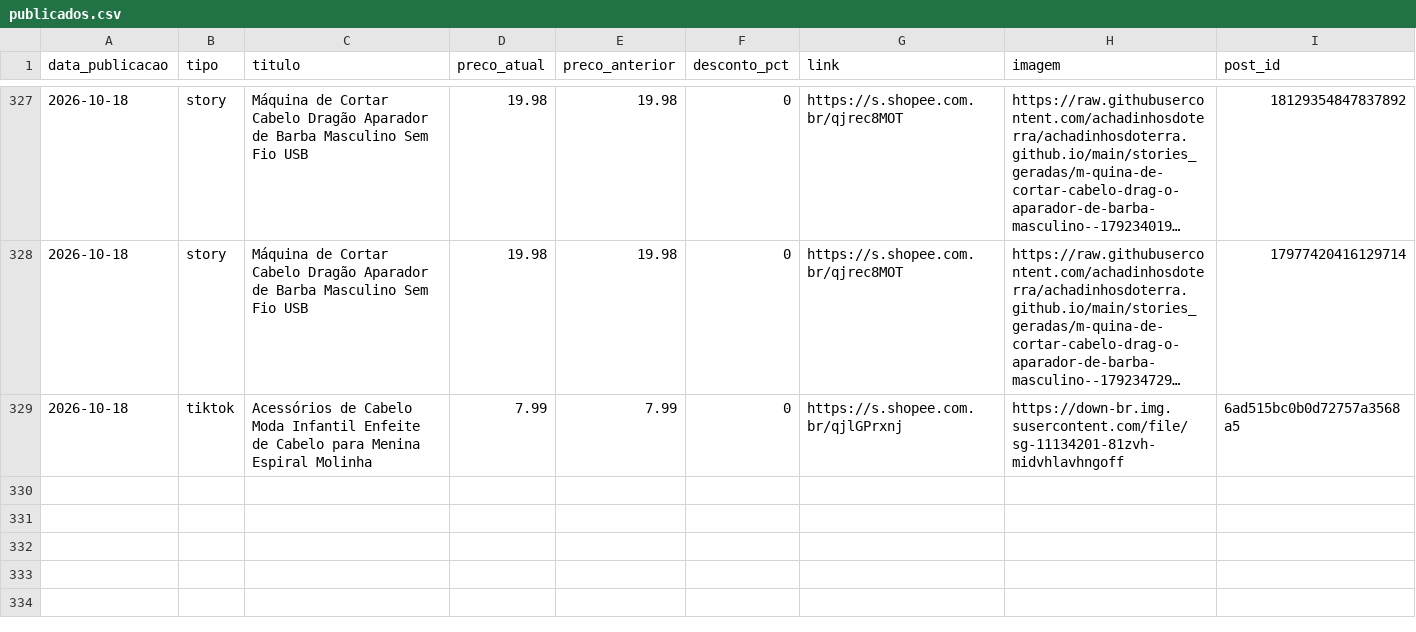
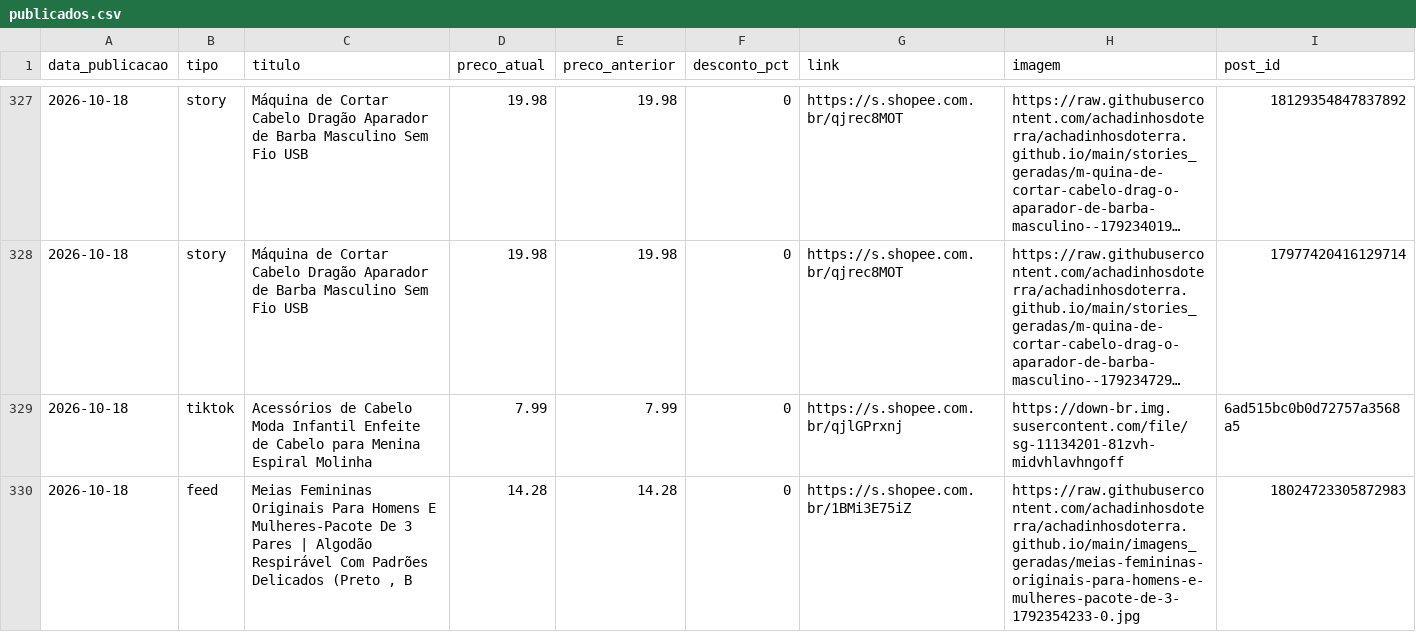
Before and after one commit to achadinhosdoterra/achadinhosdoterra.github.io, a CSV file: publicados.csv, drawn as a sheet; only a part is shown, gaps mark what is left out; long unchanged cells end in …; the diff names each change by its address in the sheet, - before the commit and + after, or states it on an @@ line.

Commit message:
Post automatico no feed - 18/10/2026 20:11

```diff
--- a/publicados.csv
+++ b/publicados.csv
+row 330: 2026-10-18 | feed | Meias Femininas Originais Para Homens E Mulheres-Pacote De 3 Pares | Algodão Respirável Com Padrões Delicados (Preto , B | 14.28 | 14.28 | 0 | https://s.shopee.com.br/1BMi3E75iZ | https://raw.githubusercontent.com/achadinhosdoterra/achadinhosdoterra.github.io/main/imagens_geradas/meias-femininas-originais-para-homens-e-mulheres-pacote-de-3-1792354233-0.jpg | 18024723305872983
```
Also changed, not shown: 1 other file.
